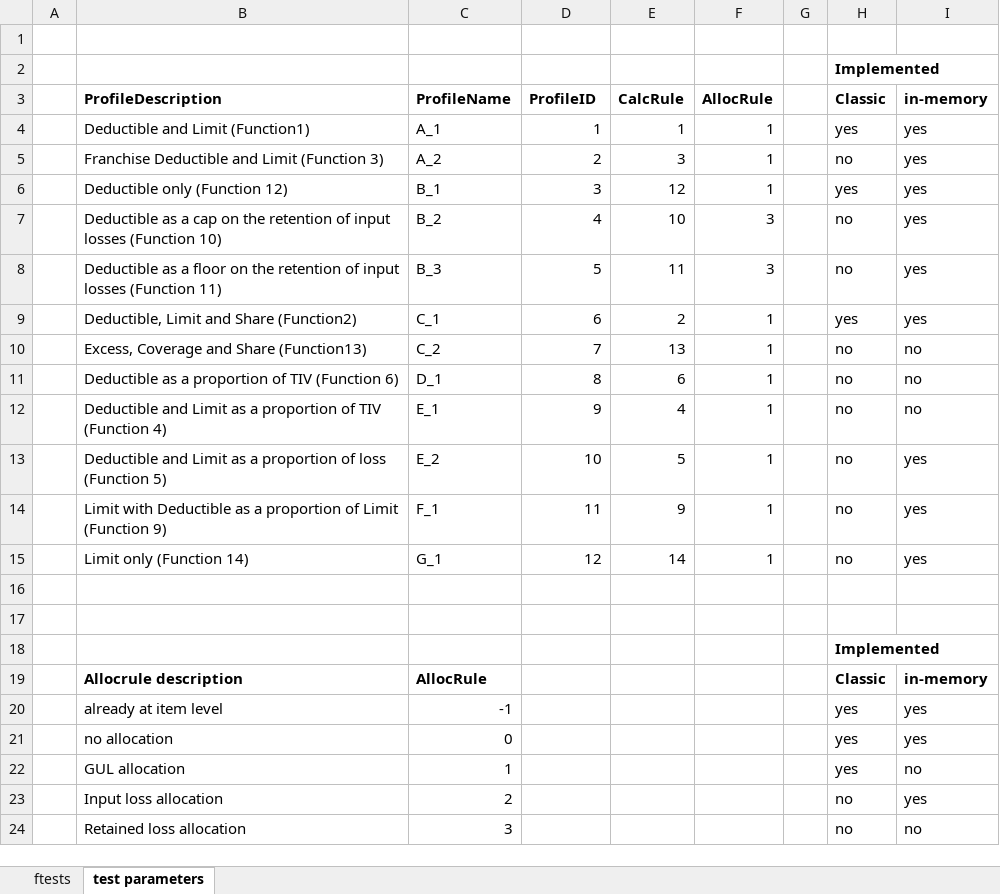
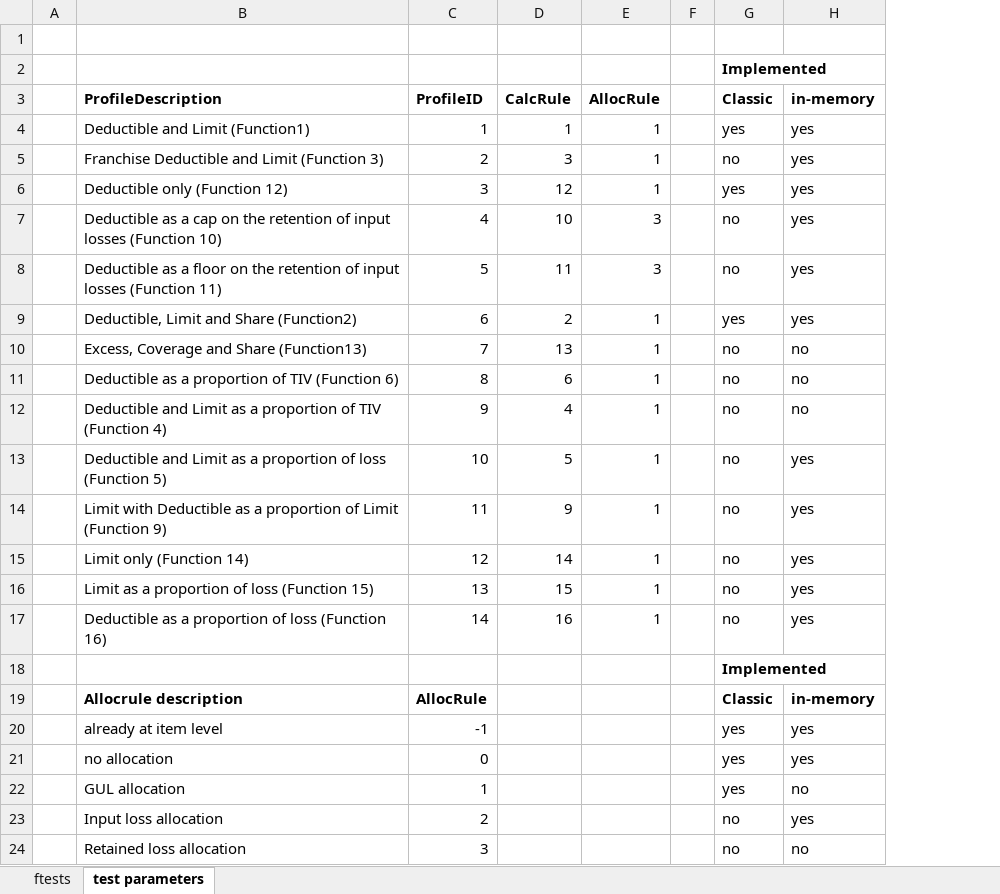
Before and after one commit to OasisLMF/ktest, an Excel workbook: ftest/ftest.xlsx, sheet test parameters, drawn as a sheet; values as stored, in another font and other column widths than the file's, no borders; removed rows and columns are numbered as before the commit, all else as after; the diff names each change by its address in the sheet, - before the commit and + after, or states it on an @@ line.

Commit message:
added tests 11, 13, 14, 15

```diff
--- a/ftest/ftest.xlsx (sheet test parameters)
+++ b/ftest/ftest.xlsx (sheet test parameters)
-column C (ProfileName), rows 4-24: A_1 | A_2 | B_1 | B_2 | B_3 | C_1 | C_2 | D_1 | E_1 | E_2 | F_1 | G_1 |  |  |  | AllocRule | -1 | 0 | 1 | 2 | 3
-row 16: (empty)
+row 16:  | Limit as a proportion of loss (Function 15) | 13 | 15 | 1 |  | no | yes
-row 17: (empty)
+row 17:  | Deductible as a proportion of loss (Function 16) | 14 | 16 | 1 |  | no | yes
-C19 (ProfileID): (empty)
+C19 (ProfileID): AllocRule
-C20 (ProfileID): (empty)
+C20 (ProfileID): -1
-C21 (ProfileID): (empty)
+C21 (ProfileID): 0
-C22 (ProfileID): (empty)
+C22 (ProfileID): 1
-C23 (ProfileID): (empty)
+C23 (ProfileID): 2
-C24 (ProfileID): (empty)
+C24 (ProfileID): 3
```
Also changed, not shown: sheet ftests, 53 other files.
